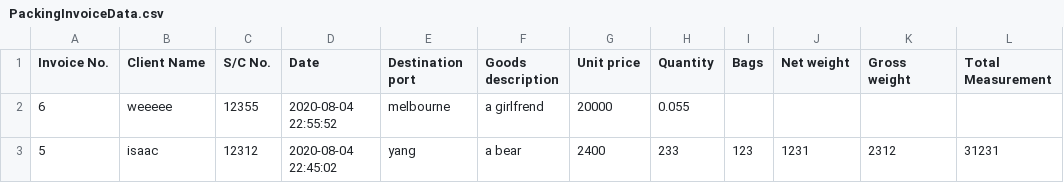
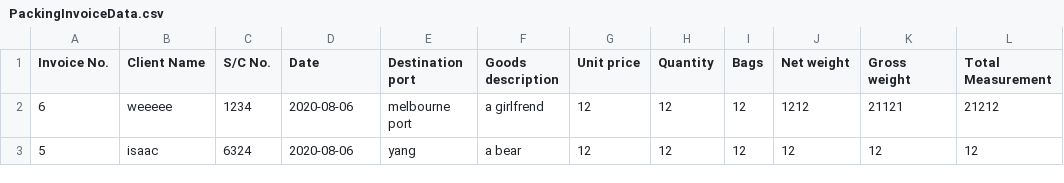
Before and after one commit to wisdommen/IPLMS, a CSV file: database/PackingInvoiceData.csv, drawn as a sheet.

```diff
--- a/database/PackingInvoiceData.csv
+++ b/database/PackingInvoiceData.csv
@@ -1,3 +1,3 @@
 Invoice No.,Client Name,S/C No.,Date,Destination port,Goods description,Unit price,Quantity,Bags,Net weight,Gross weight,Total Measurement
-6,weeeee,12355,2020-08-04 22:55:52,melbourne,a girlfrend,20000,0.055,,,,
-5,isaac,12312,2020-08-04 22:45:02,yang,a bear,2400,233,123,1231,2312,31231
+6,weeeee,1234,2020-08-06,melbourne port,a girlfrend,12,12,12,1212,21121,21212
+5,isaac,6324,2020-08-06,yang,a bear,12,12,12,12,12,12
```
Also changed, not shown: 17 other files.
